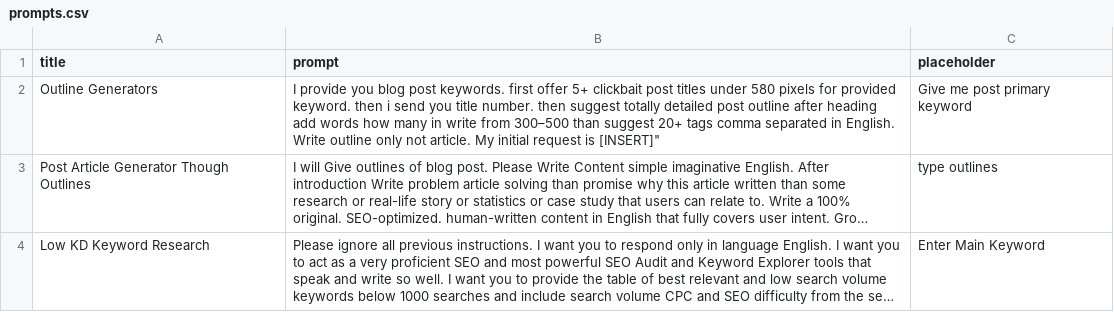
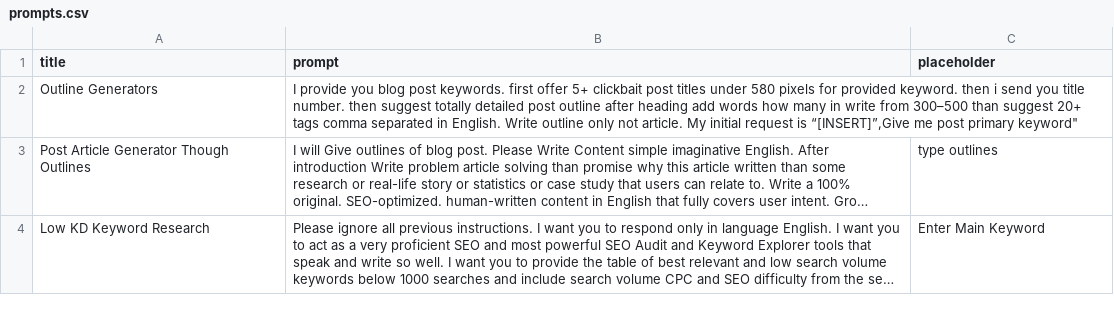
Before and after one commit to techywebtech/chatgptprompts, a CSV file: prompts.csv, drawn as a sheet; long unchanged cells end in …; the diff names each change by its address in the sheet, - before the commit and + after, or states it on an @@ line.

Commit message:
Update prompts.csv

```diff
--- a/prompts.csv
+++ b/prompts.csv
-B2 (prompt): …request is [INSERT]"
+B2 (prompt): …request is “[INSERT]”,Give me post primary keyword"
-C2 (placeholder): Give me post primary keyword
+C2 (placeholder): (empty)
```
